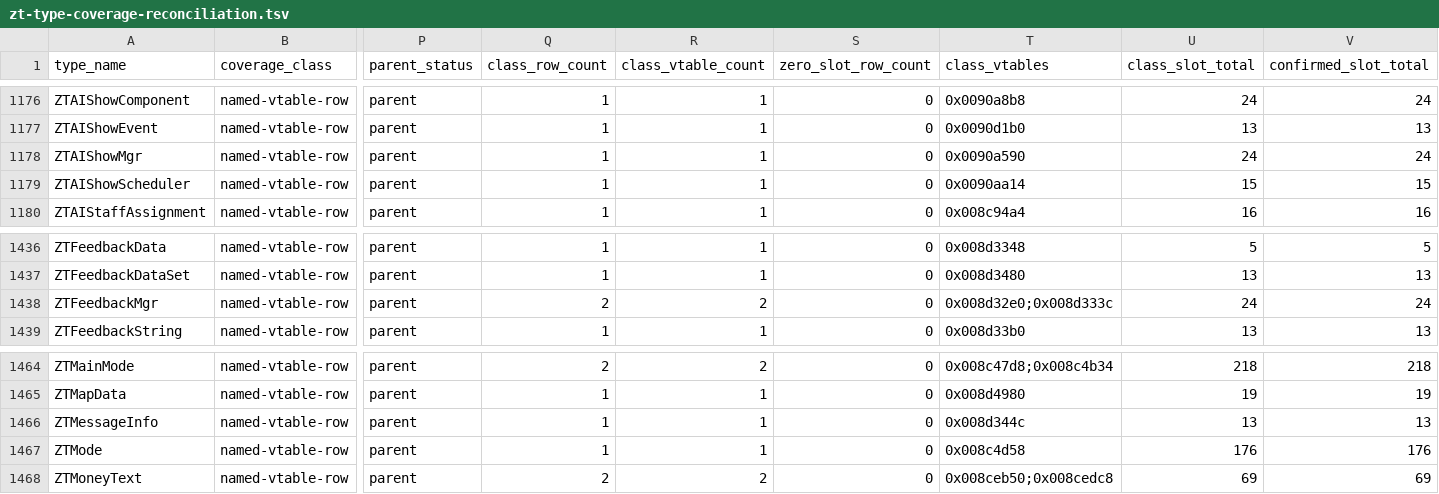
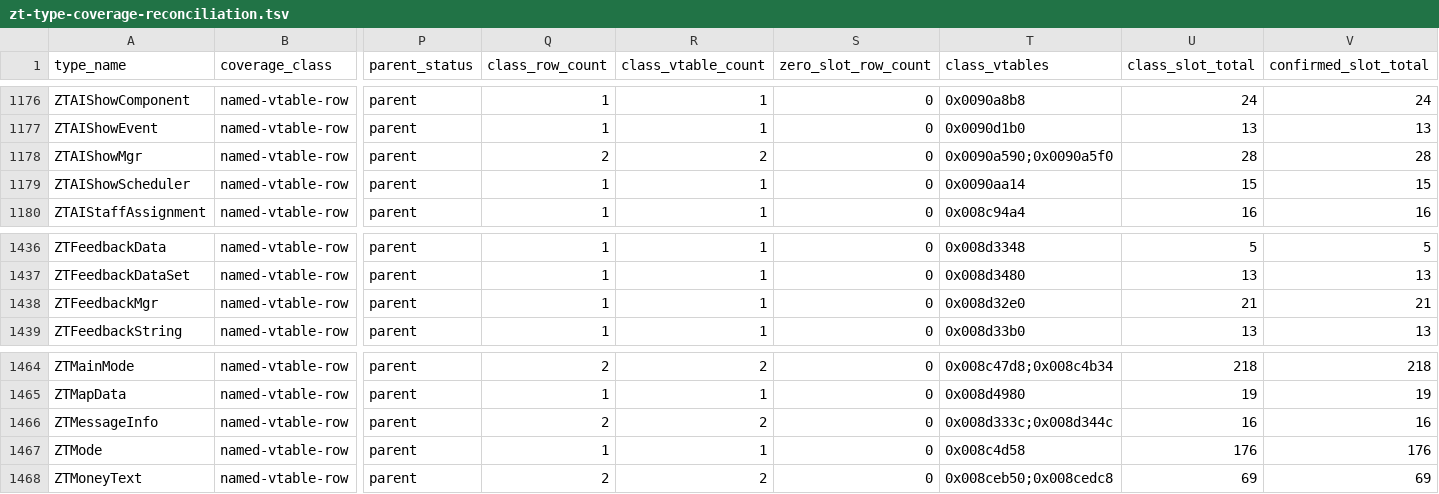
Before and after one commit to overyonder/openzt2-site, a TSV file: zt-type-coverage-reconciliation.tsv, drawn as a sheet; only a part is shown, gaps mark what is left out; the diff covers the shown part only; the diff names each change by its address in the sheet, - before the commit and + after, or states it on an @@ line.

```diff
--- a/zt-type-coverage-reconciliation.tsv
+++ b/zt-type-coverage-reconciliation.tsv
-Q1178 (class_row_count): 1
+Q1178 (class_row_count): 2
-R1178 (class_vtable_count): 1
+R1178 (class_vtable_count): 2
-T1178 (class_vtables): 0x0090a590
+T1178 (class_vtables): 0x0090a590;0x0090a5f0
-U1178 (class_slot_total): 24
+U1178 (class_slot_total): 28
-V1178 (confirmed_slot_total): 24
+V1178 (confirmed_slot_total): 28
-Q1438 (class_row_count): 2
+Q1438 (class_row_count): 1
-R1438 (class_vtable_count): 2
+R1438 (class_vtable_count): 1
-T1438 (class_vtables): 0x008d32e0;0x008d333c
+T1438 (class_vtables): 0x008d32e0
-U1438 (class_slot_total): 24
+U1438 (class_slot_total): 21
-V1438 (confirmed_slot_total): 24
+V1438 (confirmed_slot_total): 21
-Q1466 (class_row_count): 1
+Q1466 (class_row_count): 2
-R1466 (class_vtable_count): 1
+R1466 (class_vtable_count): 2
-T1466 (class_vtables): 0x008d344c
+T1466 (class_vtables): 0x008d333c;0x008d344c
-U1466 (class_slot_total): 13
+U1466 (class_slot_total): 16
-V1466 (confirmed_slot_total): 13
+V1466 (confirmed_slot_total): 16
```
Also changed, not shown: 35 edited cells elsewhere in this file, 11 other files.
